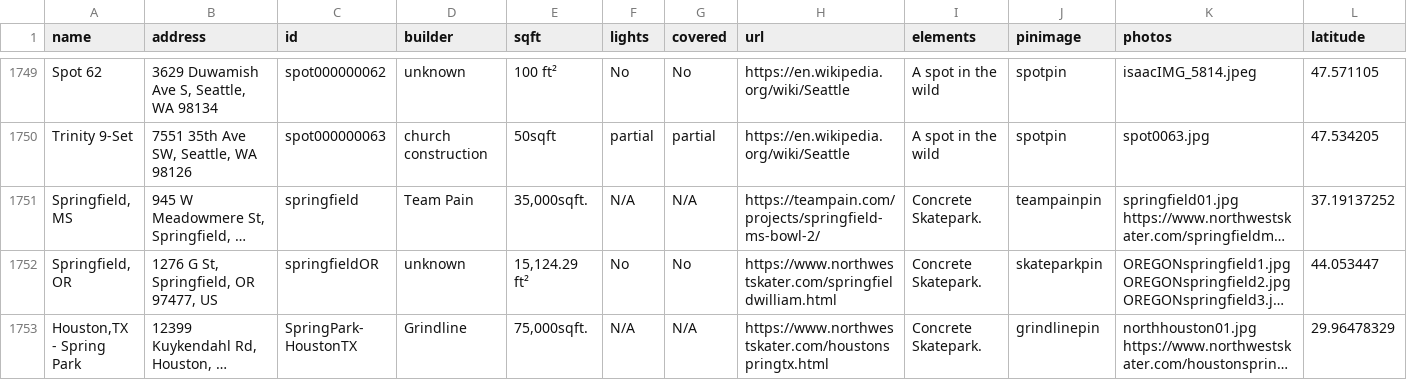
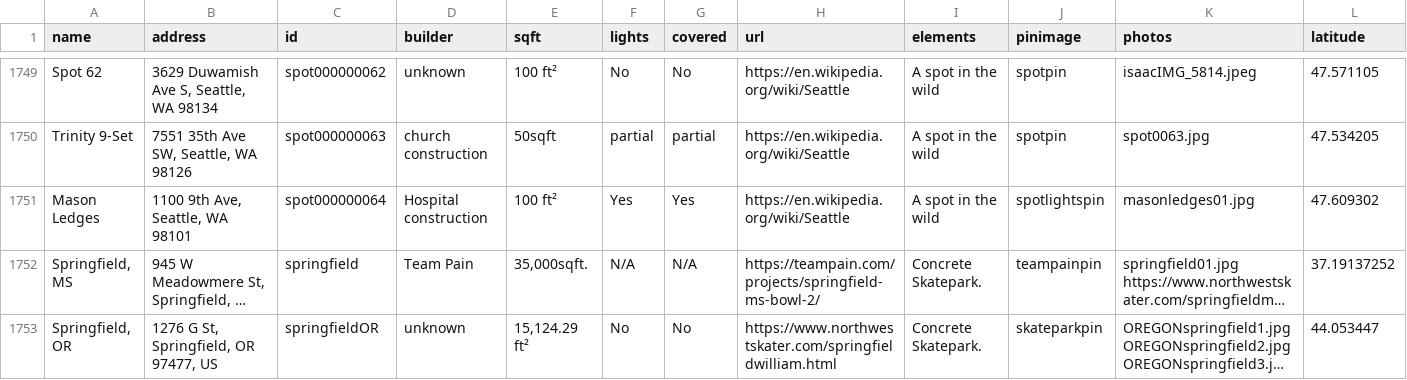
Before and after one commit to jaemzware/skatecreteordie, a CSV file: DATA/skateparkdata.csv, drawn as a sheet; only a part is shown, gaps mark what is left out; the shorter side is filled out with more unchanged rows; long unchanged cells end in …; rows hold the shown columns only; the diff names each change by its address in the sheet, - before the commit and + after, or states it on an @@ line.

Commit message:
mason ledges

```diff
--- a/DATA/skateparkdata.csv
+++ b/DATA/skateparkdata.csv
+row 1751: Mason Ledges | 1100 9th Ave, Seattle, WA 98101 | spot000000064 | Hospital construction | 100 ft² | Yes | Yes | https://en.wikipedia.org/wiki/Seattle | A spot in the wild | spotlightspin | masonledges01.jpg | 47.609302
```
Also changed, not shown: 1 other file.
